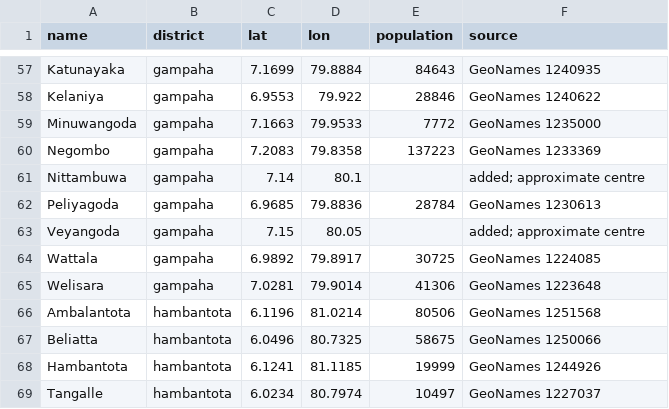
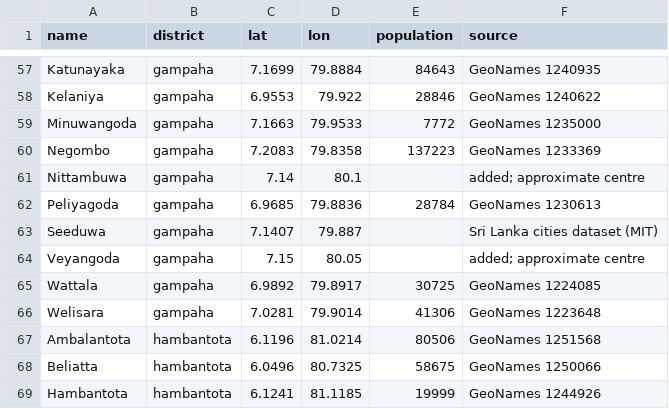
Before and after one commit to X-355/lanka-weather, a CSV file: config/places.csv, drawn as a sheet; only a part is shown, gaps mark what is left out; the shorter side is filled out with more unchanged rows.

```diff
--- a/config/places.csv
+++ b/config/places.csv
@@ -62,2 +62,3 @@ Nittambuwa,gampaha,7.14,80.1,,added; approximate centre
 Peliyagoda,gampaha,6.9685,79.8836,28784,GeoNames 1230613
+Seeduwa,gampaha,7.1407,79.887,,Sri Lanka cities dataset (MIT)
 Veyangoda,gampaha,7.15,80.05,,added; approximate centre
```
Also changed, not shown: 7 other files.
